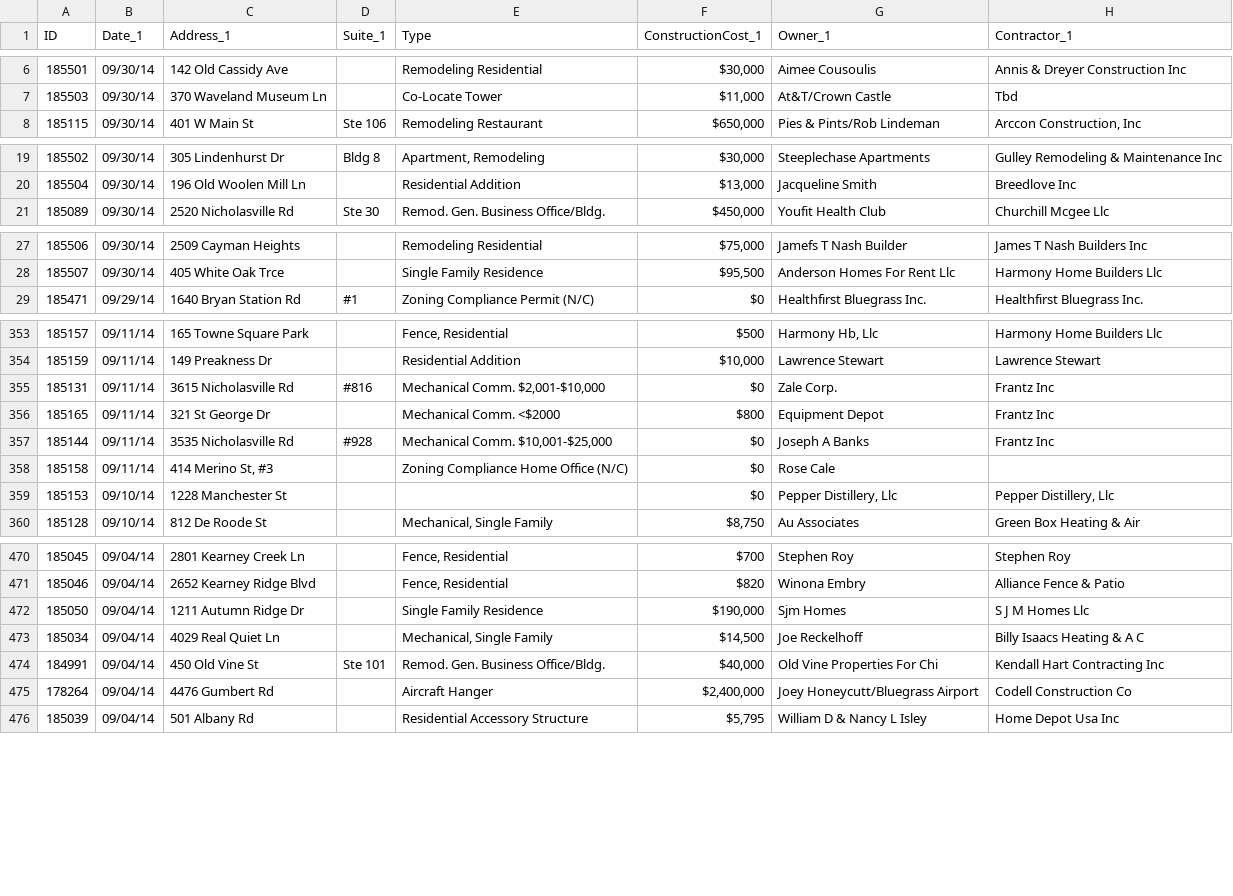
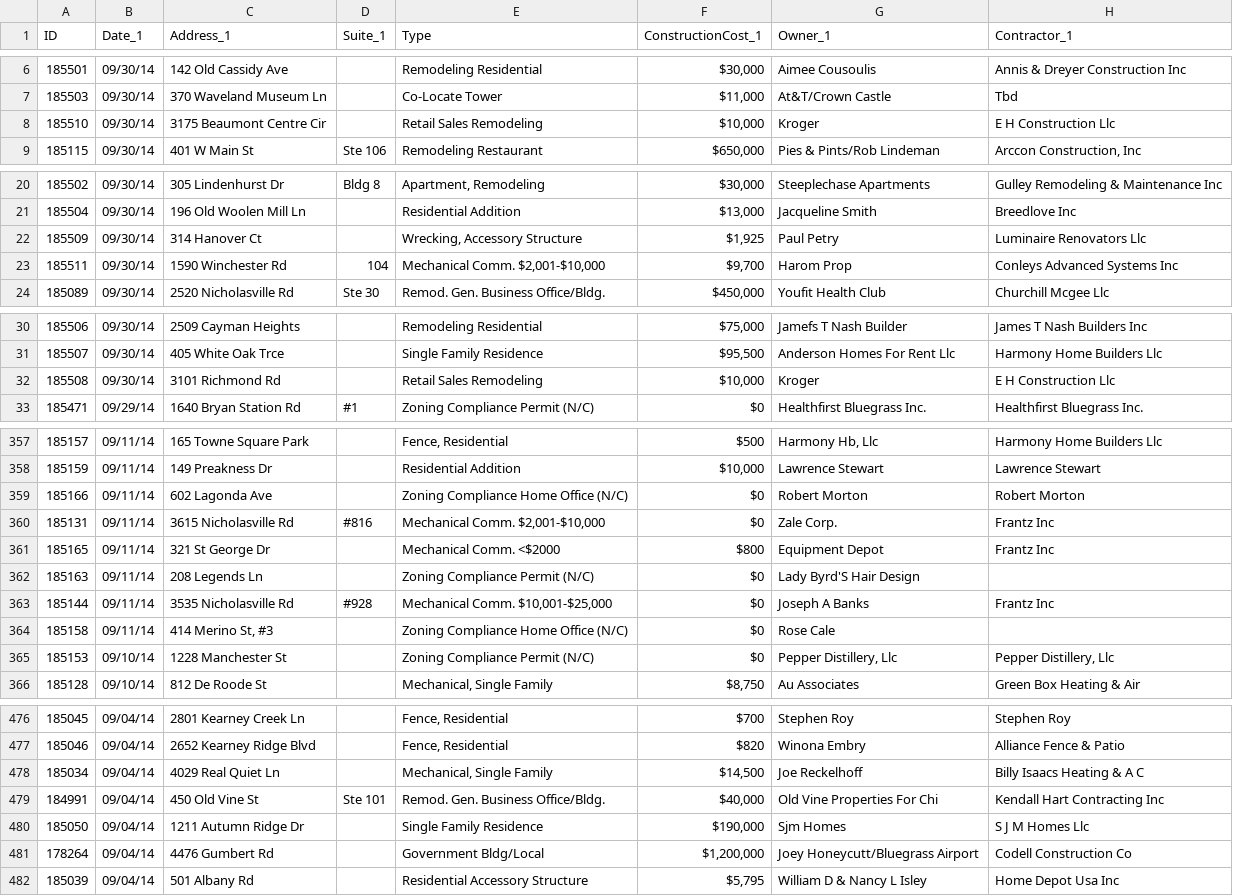
Before and after one commit to jmhollinger/jmhollinger.github.io, a CSV file: datatables/2014/permits.csv, drawn as a sheet; only a part is shown, gaps mark what is left out; the diff covers the shown part only.

Commit message:
Update Data

```diff
--- a/datatables/2014/permits.csv
+++ b/datatables/2014/permits.csv
@@ -7,2 +7,3 @@ ID,Date_1,Address_1,Suite_1,Type,ConstructionCost_1,Owner_1,Contractor_1
 185503,09/30/14,370 Waveland Museum Ln,,Co-Locate Tower,"$11,000",At&T/Crown Castle,Tbd
+185510,09/30/14,3175 Beaumont Centre Cir,,Retail Sales Remodeling,"$10,000",Kroger,E H Construction Llc
 185115,09/30/14,401 W Main St,Ste 106,Remodeling Restaurant,"$650,000",Pies & Pints/Rob Lindeman,"Arccon Construction, Inc "
@@ -20,2 +21,4 @@ ID,Date_1,Address_1,Suite_1,Type,ConstructionCost_1,Owner_1,Contractor_1
 185504,09/30/14,196 Old Woolen Mill Ln,,Residential Addition,"$13,000",Jacqueline Smith ,Breedlove Inc
+185509,09/30/14,314 Hanover Ct,,"Wrecking, Accessory Structure","$1,925",Paul Petry,Luminaire Renovators Llc
+185511,09/30/14,1590 Winchester Rd,104 ,"Mechanical Comm. $2,001-$10,000","$9,700",Harom Prop ,Conleys Advanced Systems Inc
 185089,09/30/14,2520 Nicholasville Rd,Ste 30,Remod. Gen. Business Office/Bldg.,"$450,000",Youfit Health Club,Churchill Mcgee Llc
@@ -28,2 +31,3 @@ ID,Date_1,Address_1,Suite_1,Type,ConstructionCost_1,Owner_1,Contractor_1
 185507,09/30/14,405 White Oak Trce,,Single Family Residence,"$95,500",Anderson Homes For Rent Llc,Harmony Home Builders Llc
+185508,09/30/14,3101 Richmond Rd,,Retail Sales Remodeling,"$10,000",Kroger,E H Construction Llc
 185471,09/29/14,1640 Bryan Station Rd,#1,Zoning Compliance Permit (N/C),$0,Healthfirst Bluegrass Inc.,Healthfirst Bluegrass Inc.
@@ -354,7 +358,9 @@ ID,Date_1,Address_1,Suite_1,Type,ConstructionCost_1,Owner_1,Contractor_1
 185159,09/11/14,149 Preakness Dr,,Residential Addition,"$10,000",Lawrence Stewart ,Lawrence Stewart
+185166,09/11/14,602 Lagonda Ave,,Zoning Compliance Home Office (N/C),$0,Robert Morton,Robert Morton
 185131,09/11/14,3615 Nicholasville Rd,#816,"Mechanical Comm. $2,001-$10,000",$0,Zale Corp.,Frantz Inc
 185165,09/11/14,321 St George Dr,,Mechanical Comm. <$2000,$800,Equipment Depot ,Frantz Inc
+185163,09/11/14,208 Legends Ln,,Zoning Compliance Permit (N/C),$0,Lady Byrd'S Hair Design,
 185144,09/11/14,3535 Nicholasville Rd,#928,"Mechanical Comm. $10,001-$25,000",$0,Joseph A Banks,Frantz Inc
 185158,09/11/14,"414 Merino St, #3",,Zoning Compliance Home Office (N/C),$0,Rose Cale ,
-185153,09/10/14,1228 Manchester St,,,$0,"Pepper Distillery, Llc","Pepper Distillery, Llc"
+185153,09/10/14,1228 Manchester St,,Zoning Compliance Permit (N/C),$0,"Pepper Distillery, Llc","Pepper Distillery, Llc"
 185128,09/10/14,812 De Roode St,,"Mechanical, Single Family","$8,750",Au Associates ,Green Box Heating & Air
@@ -471,6 +477,6 @@ ID,Date_1,Address_1,Suite_1,Type,ConstructionCost_1,Owner_1,Contractor_1
 185046,09/04/14,2652 Kearney Ridge Blvd,,"Fence, Residential",$820,Winona Embry ,Alliance Fence & Patio
-185050,09/04/14,1211 Autumn Ridge Dr,,Single Family Residence,"$190,000",Sjm Homes,S J M Homes Llc
 185034,09/04/14,4029 Real Quiet Ln,,"Mechanical, Single Family","$14,500",Joe Reckelhoff ,Billy Isaacs Heating & A C
 184991,09/04/14,450 Old Vine St,Ste 101,Remod. Gen. Business Office/Bldg.,"$40,000",Old Vine Properties For Chi,Kendall Hart Contracting Inc
-178264,09/04/14,4476 Gumbert Rd,,Aircraft Hanger,"$2,400,000",Joey Honeycutt/Bluegrass Airport,Codell Construction Co
+185050,09/04/14,1211 Autumn Ridge Dr,,Single Family Residence,"$190,000",Sjm Homes,S J M Homes Llc
+178264,09/04/14,4476 Gumbert Rd,,Government Bldg/Local,"$1,200,000",Joey Honeycutt/Bluegrass Airport,Codell Construction Co
 185039,09/04/14,501 Albany Rd,,Residential Accessory Structure,"$5,795",William D & Nancy L Isley ,Home Depot Usa Inc
```
Also changed, not shown: 15 edited cells elsewhere in this file, 3 other files.
